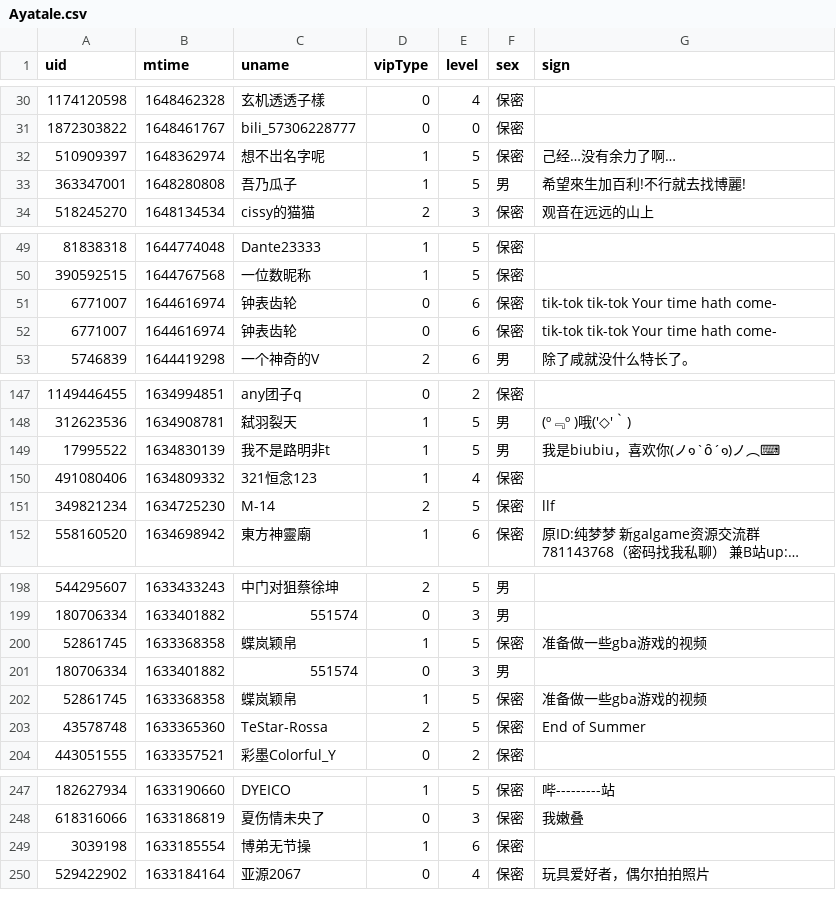
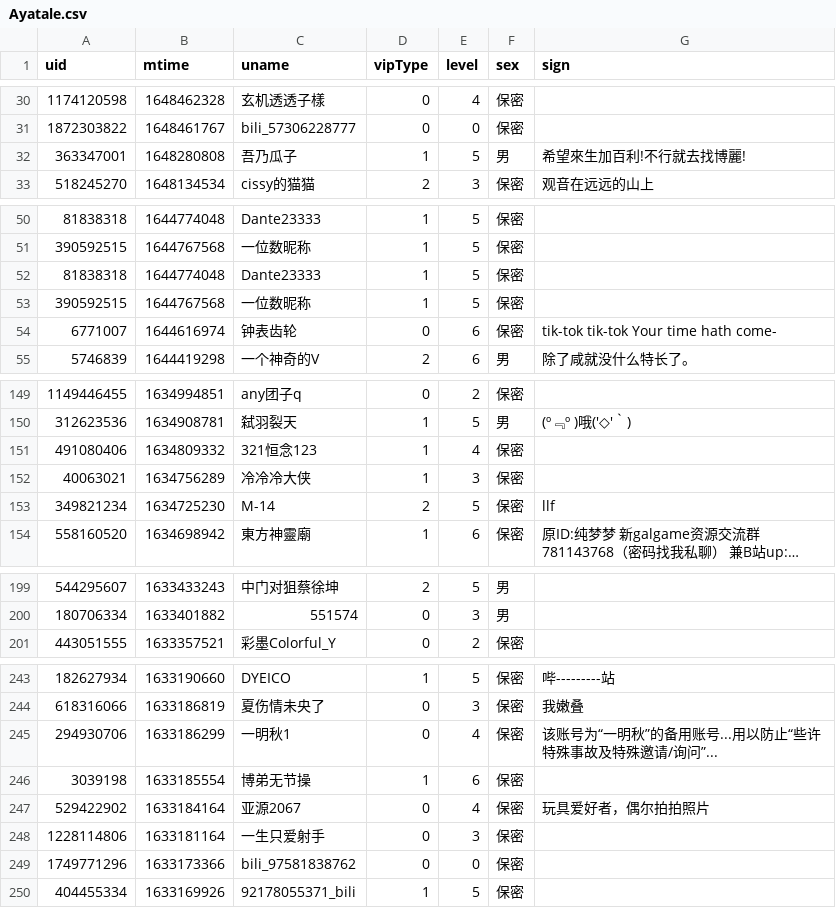
Before and after one commit to Brx86/web, a CSV file: 25773550/Ayatale.csv, drawn as a sheet; only a part is shown, gaps mark what is left out; long unchanged cells end in …; removed rows and columns are numbered as before the commit, all else as after; the diff covers the shown part only; the diff names each change by its address in the sheet, - before the commit and + after, or states it on an @@ line.

```diff
--- a/25773550/Ayatale.csv
+++ b/25773550/Ayatale.csv
-row 32: 510909397 | 1648362974 | 想不岀名字呢 | 1 | 5 | 保密 | 己经…没有余力了啊…
-row 51: 6771007 | 1644616974 | 钟表齿轮 | 0 | 6 | 保密 | tik-tok tik-tok Your time hath come-
+row 52: 81838318 | 1644774048 | Dante23333 | 1 | 5 | 保密
+row 53: 390592515 | 1644767568 | 一位数昵称 | 1 | 5 | 保密
-row 149: 17995522 | 1634830139 | 我不是路明非t | 1 | 5 | 男 | 我是biubiu，喜欢你(ノ๑`ȏ´๑)ノ︵⌨
+row 152: 40063021 | 1634756289 | 冷冷冷大侠 | 1 | 3 | 保密
-row 200: 52861745 | 1633368358 | 蝶岚颖帛 | 1 | 5 | 保密 | 准备做一些gba游戏的视频
-row 201: 180706334 | 1633401882 | 551574 | 0 | 3 | 男
-row 202: 52861745 | 1633368358 | 蝶岚颖帛 | 1 | 5 | 保密 | 准备做一些gba游戏的视频
-row 203: 43578748 | 1633365360 | TeStar-Rossa | 2 | 5 | 保密 | End of Summer
+row 245: 294930706 | 1633186299 | 一明秋1 | 0 | 4 | 保密 | 该账号为“一明秋”的备用账号...用以防止“些许特殊事故及特殊邀请/询问”...
+row 248: 1228114806 | 1633181164 | 一生只爱射手 | 0 | 3 | 保密
+row 249: 1749771296 | 1633173366 | bili_97581838762 | 0 | 0 | 保密
+row 250: 404455334 | 1633169926 | 92178055371_bili | 1 | 5 | 保密
```
Also changed, not shown: 6 added rows, 6 removed rows and 2 edited cells elsewhere in this file, 172809260/晨露ZLQ.csv, 439916362/朝色泛起之际_.csv, 3 other files.
